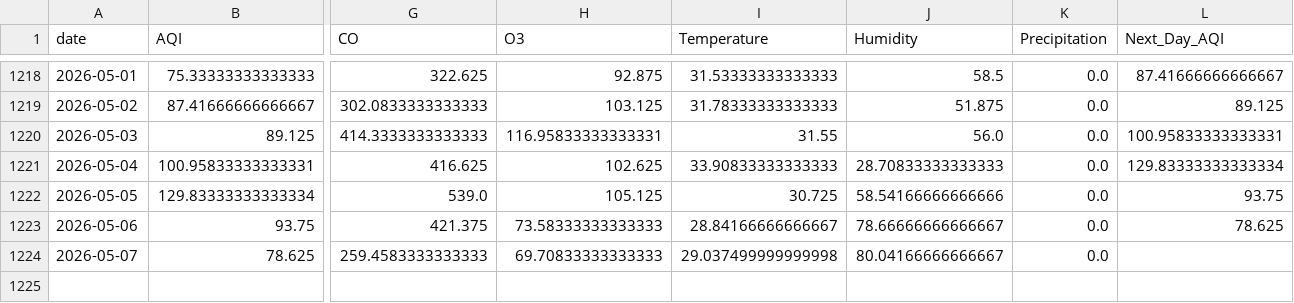
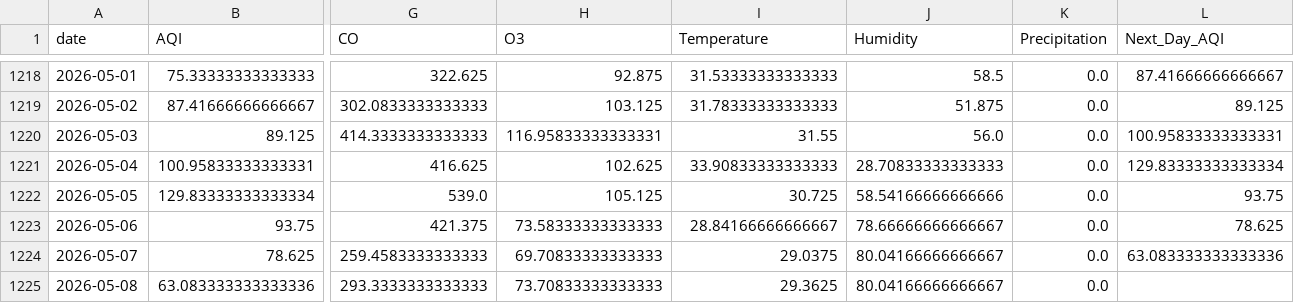
Before and after one commit to SheemaMasood381/Pearls-Karachi-AQI-Prediction-for-next-3-days-, a CSV file: data/karachi_daily_aqi_weather.csv, drawn as a sheet; only a part is shown, gaps mark what is left out; rows hold the shown columns only; the diff names each change by its address in the sheet, - before the commit and + after, or states it on an @@ line.

```diff
--- a/data/karachi_daily_aqi_weather.csv
+++ b/data/karachi_daily_aqi_weather.csv
-I1224 (Temperature): 29.037499999999998
+I1224 (Temperature): 29.0375
-L1224 (Next_Day_AQI): (empty)
+L1224 (Next_Day_AQI): 63.083333333333336
+row 1225: 2026-05-08 | 63.083333333333336 | 293.3333333333333 | 73.70833333333333 | 29.3625 | 80.04166666666667 | 0.0
```
Also changed, not shown: lime_explanations/lime_explanation.csv, processed_data/daily_karachi_preprocessed.csv, 4 other files.
